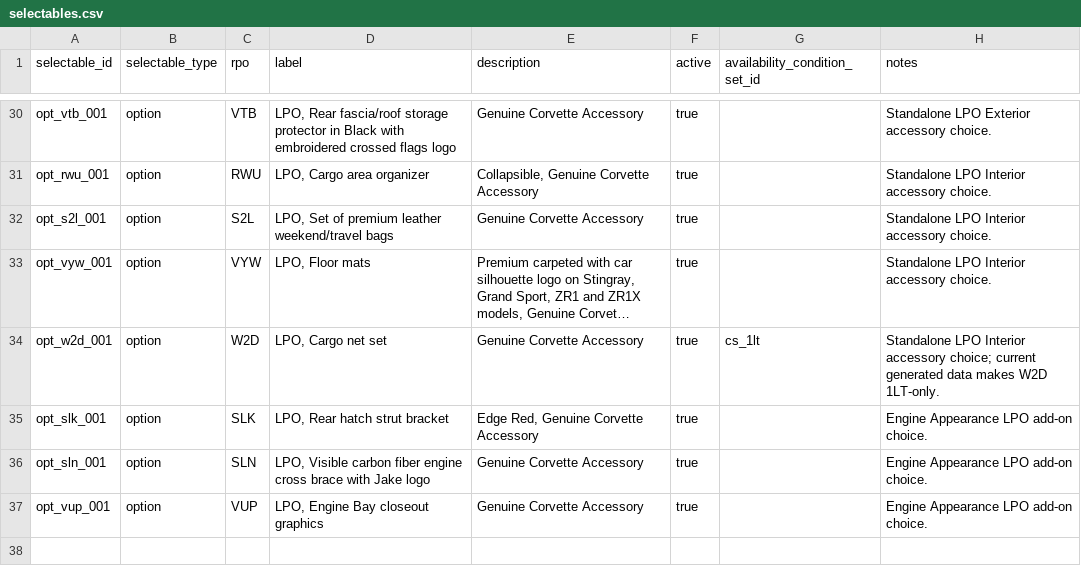
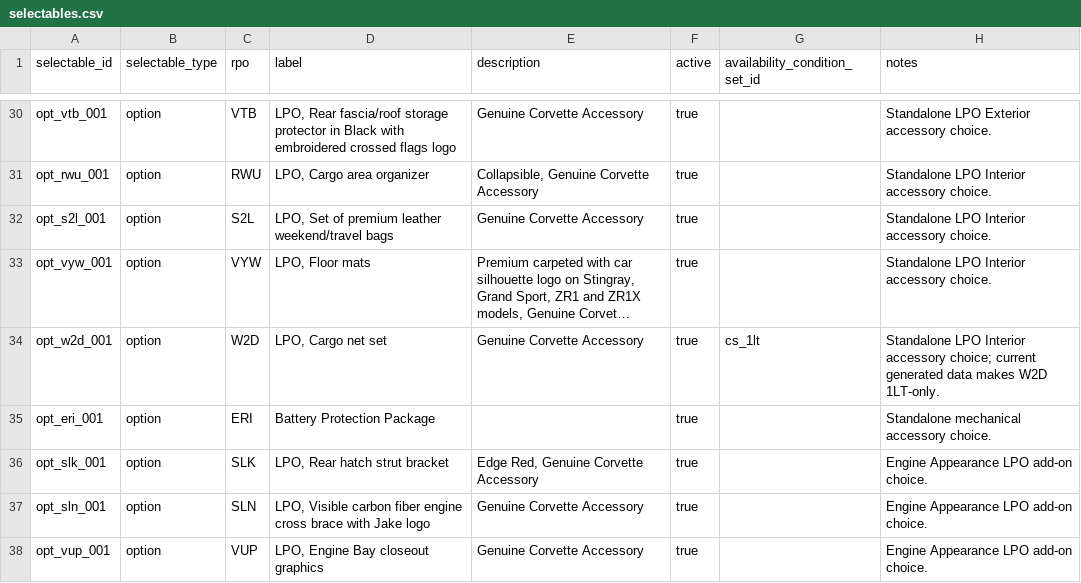
Before and after one commit to seanzmc/27vette, a CSV file: data/stingray/catalog/selectables.csv, drawn as a sheet; only a part is shown, gaps mark what is left out; long unchanged cells end in …; the diff names each change by its address in the sheet, - before the commit and + after, or states it on an @@ line.

```diff
--- a/data/stingray/catalog/selectables.csv
+++ b/data/stingray/catalog/selectables.csv
+row 35: opt_eri_001 | option | ERI | Battery Protection Package |  | true |  | Standalone mechanical accessory choice.
```
Also changed, not shown: data/stingray/pricing/base_prices.csv, data/stingray/ui/selectable_display.csv, 5 other files.
